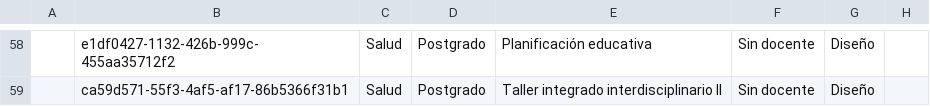
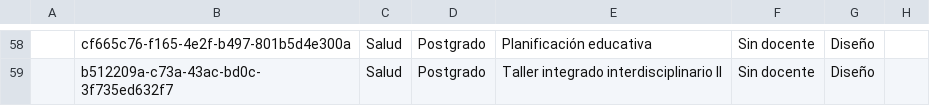
Before and after one commit to joseluissalazar81-spec/seguimiento-proyecto-2026-1, a CSV file: data/seguimiento-2026-2.csv, drawn as a sheet; only a part is shown, gaps mark what is left out; the diff covers the shown part only; the diff names each change by its address in the sheet, - before the commit and + after, or states it on an @@ line.

```diff
--- a/data/seguimiento-2026-2.csv
+++ b/data/seguimiento-2026-2.csv
-B58: e1df0427-1132-426b-999c-455aa35712f2
+B58: cf665c76-f165-4e2f-b497-801b5d4e300a
-B59: ca59d571-55f3-4af5-af17-86b5366f31b1
+B59: b512209a-c73a-43ac-bd0c-3f735ed632f7
```
Also changed, not shown: 56 edited cells elsewhere in this file.
